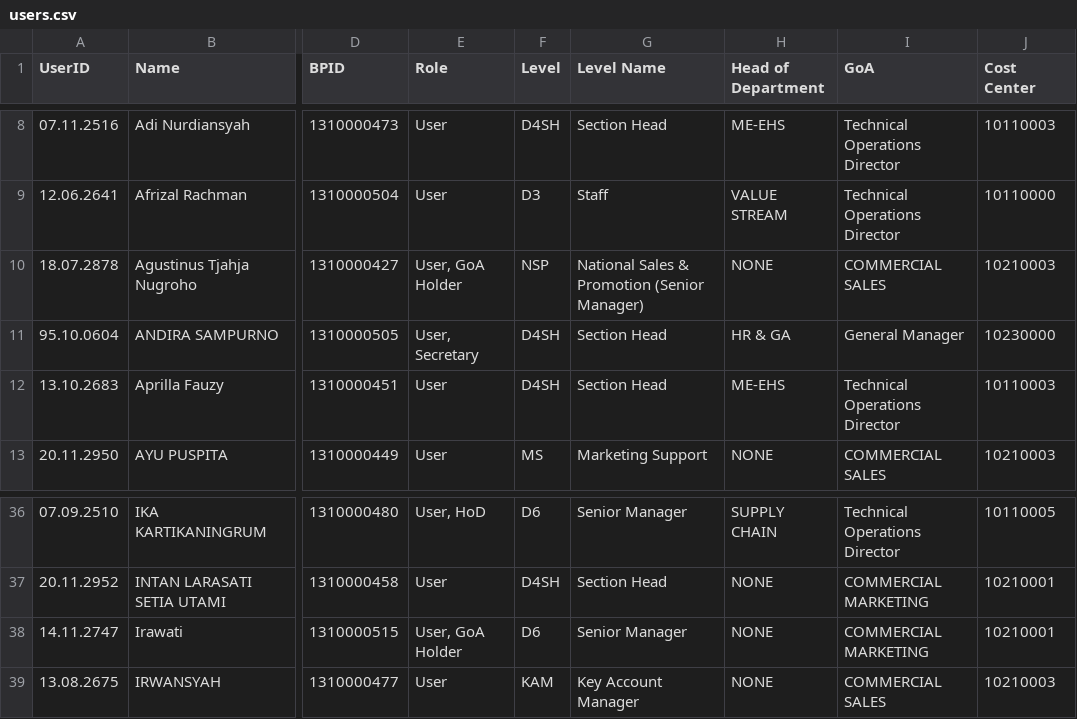
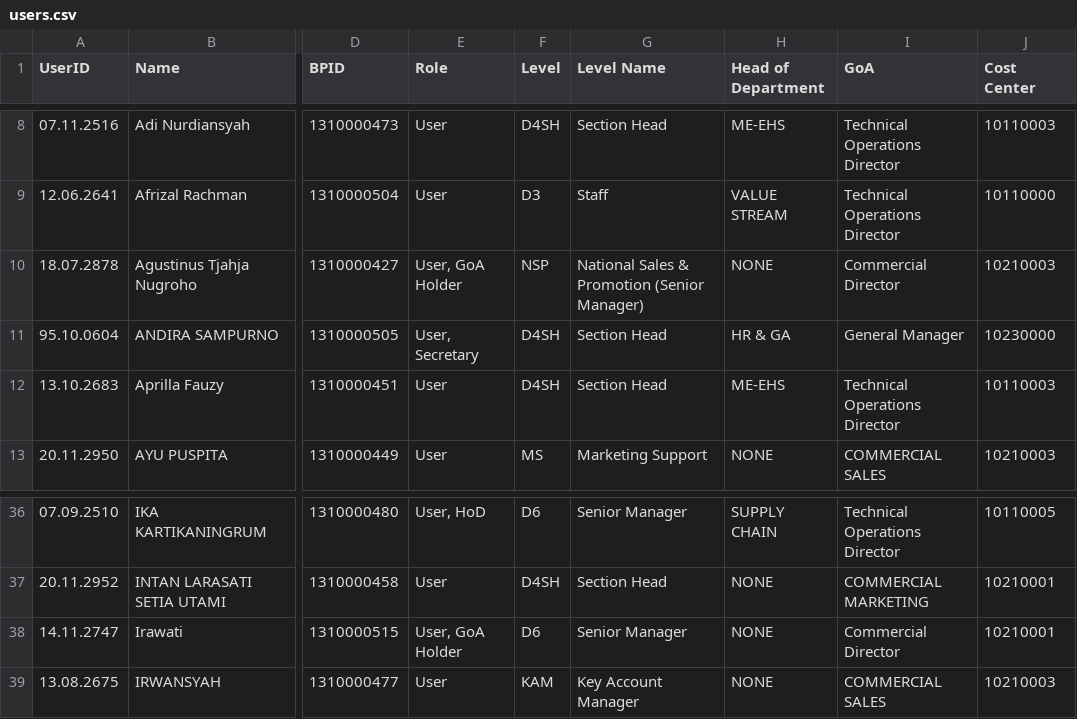
Before and after one commit to andiFebianto123/Expense-Claim, a CSV file: storage/app/data/users.csv, drawn as a sheet; only a part is shown, gaps mark what is left out; the diff names each change by its address in the sheet, - before the commit and + after, or states it on an @@ line.

Commit message:
fix department & user

```diff
--- a/storage/app/data/users.csv
+++ b/storage/app/data/users.csv
-I10 (GoA): COMMERCIAL SALES
+I10 (GoA): Commercial Director
-I38 (GoA): COMMERCIAL MARKETING
+I38 (GoA): Commercial Director
```
Also changed, not shown: storage/app/data/department.csv.
